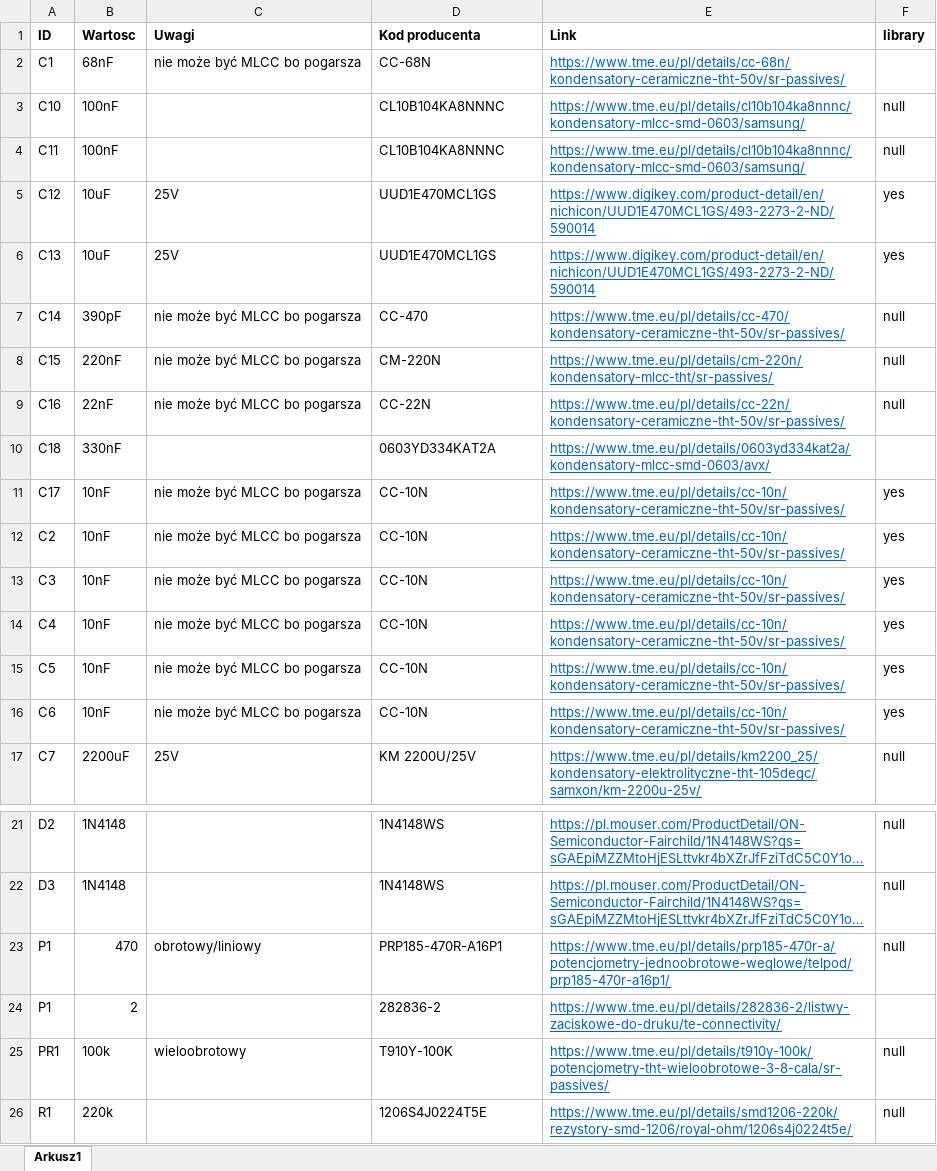
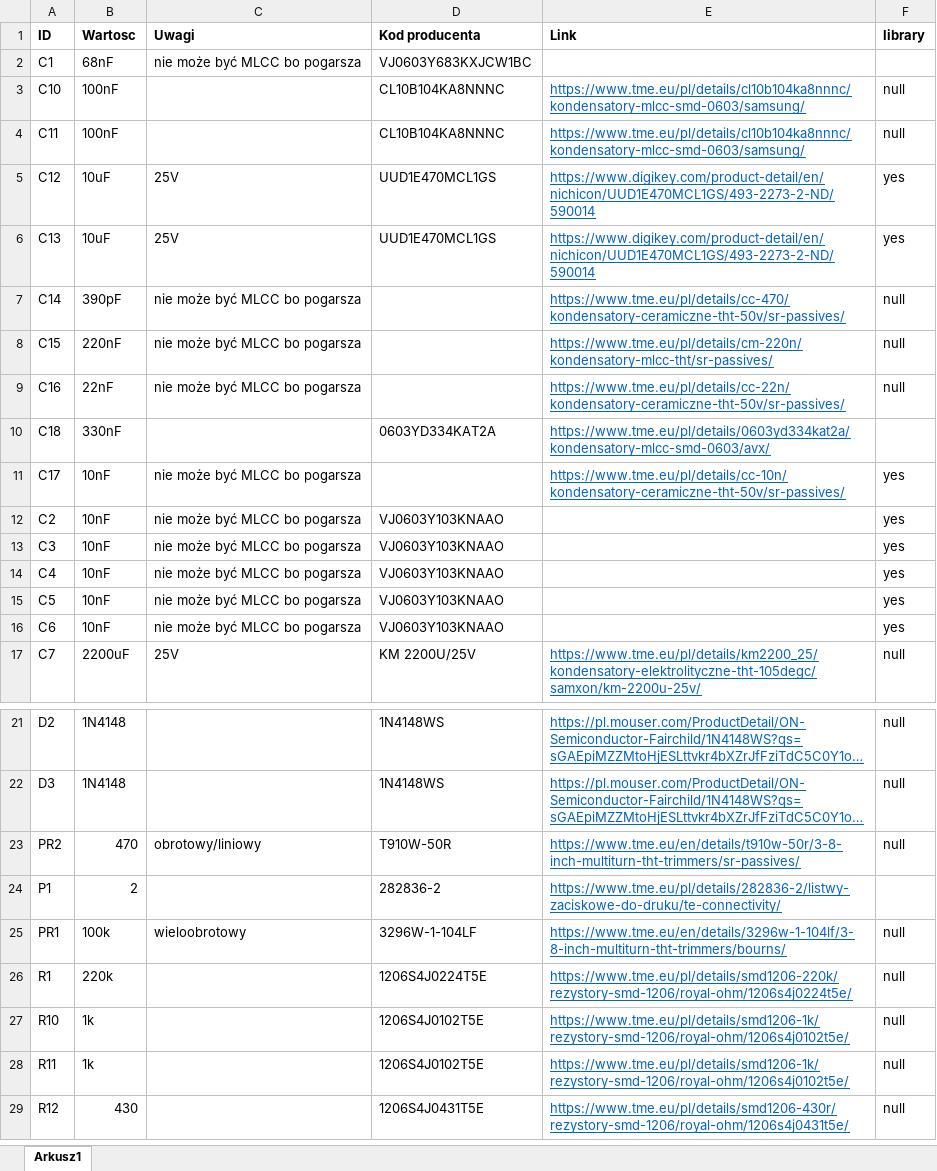
Before and after one commit to mTwardowski020/CAM-CAD-EDA-PROJEKT-, an Excel workbook: BOM.xlsx, sheet Arkusz1, drawn as a sheet; only a part is shown, gaps mark what is left out; the shorter side is filled out with more unchanged rows; long unchanged cells end in …; values as stored, in another font and other column widths than the file's, no borders; the diff names each change by its address in the sheet, - before the commit and + after, or states it on an @@ line.

```diff
--- a/BOM.xlsx (sheet Arkusz1)
+++ b/BOM.xlsx (sheet Arkusz1)
-D2 (Kod producenta): CC-68N
+D2 (Kod producenta): VJ0603Y683KXJCW1BC
-E2 (Link): https://www.tme.eu/pl/details/cc-68n/kondensatory-ceramiczne-tht-50v/sr-passives/
+E2 (Link): (empty)
-D7 (Kod producenta): CC-470
+D7 (Kod producenta): (empty)
-D8 (Kod producenta): CM-220N
+D8 (Kod producenta): (empty)
-D9 (Kod producenta): CC-22N
+D9 (Kod producenta): (empty)
-D11 (Kod producenta): CC-10N
+D11 (Kod producenta): (empty)
-D12:D16 (Kod producenta): CC-10N
+D12:D16 (Kod producenta): VJ0603Y103KNAAO
-E12:E16 (Link): https://www.tme.eu/pl/details/cc-10n/kondensatory-ceramiczne-tht-50v/sr-passives/
+E12:E16 (Link): (empty)
-A23 (ID): P1
+A23 (ID): PR2
-D23 (Kod producenta): PRP185-470R-A16P1
+D23 (Kod producenta): T910W-50R
-E23 (Link): https://www.tme.eu/pl/details/prp185-470r-a/potencjometry-jednoobrotowe-weglowe/telpod/prp185-470r-a16p1/
+E23 (Link): https://www.tme.eu/en/details/t910w-50r/3-8-inch-multiturn-tht-trimmers/sr-passives/
-D25 (Kod producenta): T910Y-100K
+D25 (Kod producenta): 3296W-1-104LF
-E25 (Link): https://www.tme.eu/pl/details/t910y-100k/potencjometry-tht-wieloobrotowe-3-8-cala/sr-passives/
+E25 (Link): https://www.tme.eu/en/details/3296w-1-104lf/3-8-inch-multiturn-tht-trimmers/bourns/
```
Also changed, not shown: 33 other files.
